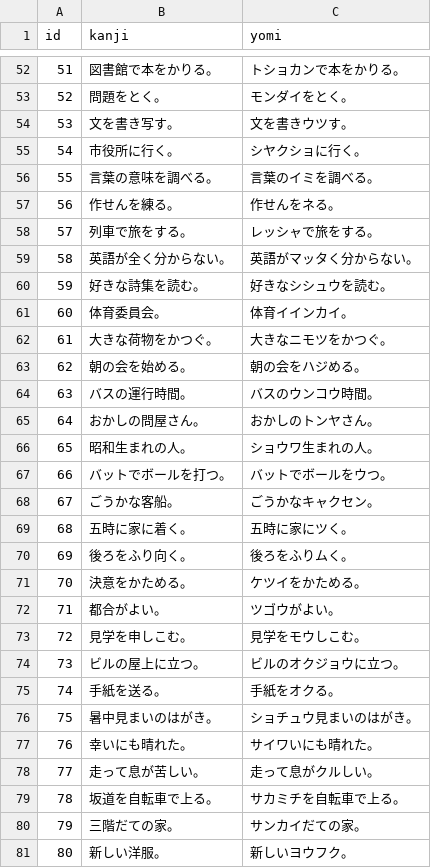
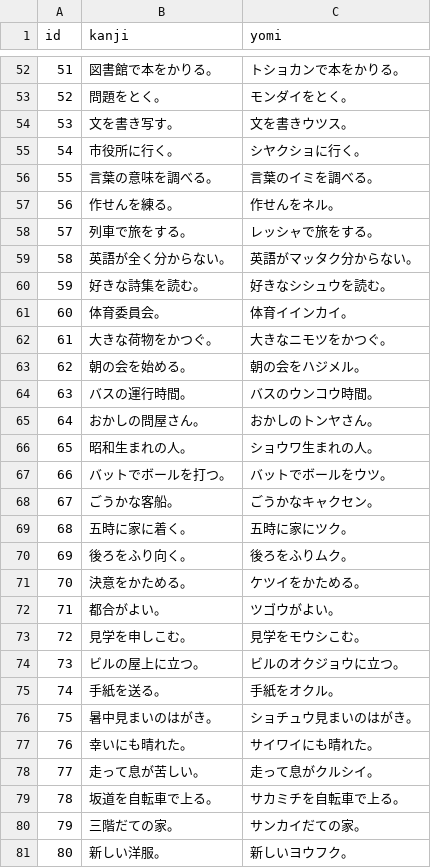
Before and after one commit to okmethod/inzai-master, a CSV file: skeleton-app/static/kanji/elementaryGrade3.csv, drawn as a sheet; only a part is shown, gaps mark what is left out; the diff covers the shown part only.

```diff
--- a/skeleton-app/static/kanji/elementaryGrade3.csv
+++ b/skeleton-app/static/kanji/elementaryGrade3.csv
@@ -53,8 +53,8 @@ id,kanji,yomi
 52,問題をとく。,モンダイをとく。
-53,文を書き写す。,文を書きウツす。
+53,文を書き写す。,文を書きウツス。
 54,市役所に行く。,シヤクショに行く。
 55,言葉の意味を調べる。,言葉のイミを調べる。
-56,作せんを練る。,作せんをネる。
+56,作せんを練る。,作せんをネル。
 57,列車で旅をする。,レッシャで旅をする。
-58,英語が全く分からない。,英語がマッタく分からない。
+58,英語が全く分からない。,英語がマッタク分からない。
 59,好きな詩集を読む。,好きなシシュウを読む。
@@ -62,3 +62,3 @@ id,kanji,yomi
 61,大きな荷物をかつぐ。,大きなニモツをかつぐ。
-62,朝の会を始める。,朝の会をハジめる。
+62,朝の会を始める。,朝の会をハジメル。
 63,バスの運行時間。,バスのウンコウ時間。
@@ -66,14 +66,14 @@ id,kanji,yomi
 65,昭和生まれの人。,ショウワ生まれの人。
-66,バットでボールを打つ。,バットでボールをウつ。
+66,バットでボールを打つ。,バットでボールをウツ。
 67,ごうかな客船。,ごうかなキャクセン。
-68,五時に家に着く。,五時に家にツく。
-69,後ろをふり向く。,後ろをふりムく。
+68,五時に家に着く。,五時に家にツク。
+69,後ろをふり向く。,後ろをふりムク。
 70,決意をかためる。,ケツイをかためる。
 71,都合がよい。,ツゴウがよい。
-72,見学を申しこむ。,見学をモウしこむ。
+72,見学を申しこむ。,見学をモウシこむ。
 73,ビルの屋上に立つ。,ビルのオクジョウに立つ。
-74,手紙を送る。,手紙をオクる。
+74,手紙を送る。,手紙をオクル。
 75,暑中見まいのはがき。,ショチュウ見まいのはがき。
-76,幸いにも晴れた。,サイワいにも晴れた。
-77,走って息が苦しい。,走って息がクルしい。
+76,幸いにも晴れた。,サイワイにも晴れた。
+77,走って息が苦しい。,走って息がクルシイ。
 78,坂道を自転車で上る。,サカミチを自転車で上る。
```
Also changed, not shown: 44 edited cells elsewhere in this file, skeleton-app/static/kanji/elementaryGrade2.csv, skeleton-app/static/kanji/elementaryGrade4.csv, 2 other files.
